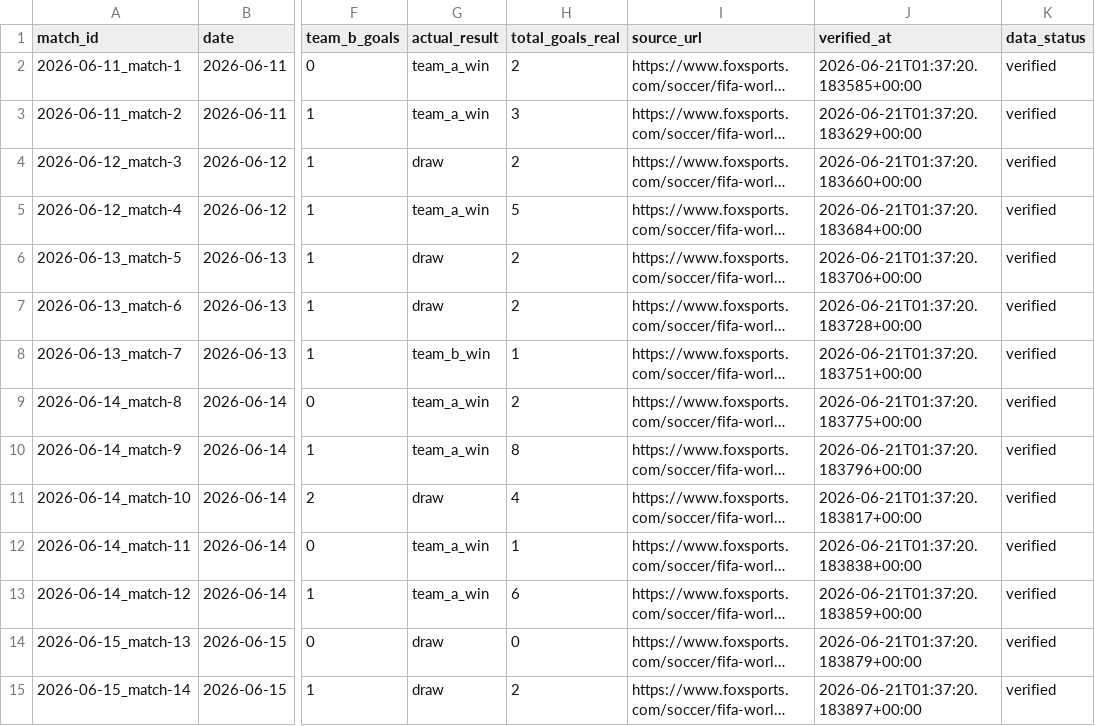
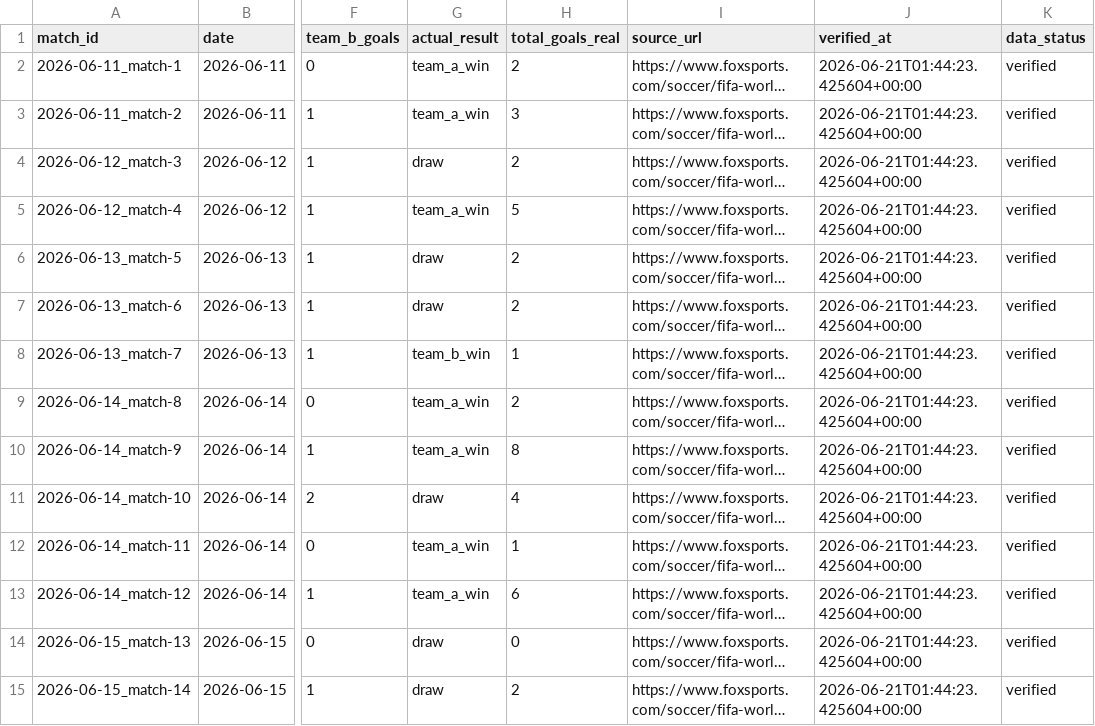
Before and after one commit to edgarsierra-gt/mundial-2026-predictor, a CSV file: data/processed/match_results_real.csv, drawn as a sheet; only a part is shown, gaps mark what is left out; long unchanged cells end in …; the diff covers the shown part only; the diff names each change by its address in the sheet, - before the commit and + after, or states it on an @@ line.

```diff
--- a/data/processed/match_results_real.csv
+++ b/data/processed/match_results_real.csv
-J2 (verified_at): 2026-06-21T01:37:20.183585+00:00
+J2 (verified_at): 2026-06-21T01:44:23.425604+00:00
-J3 (verified_at): 2026-06-21T01:37:20.183629+00:00
+J3 (verified_at): 2026-06-21T01:44:23.425604+00:00
-J4 (verified_at): 2026-06-21T01:37:20.183660+00:00
+J4 (verified_at): 2026-06-21T01:44:23.425604+00:00
-J5 (verified_at): 2026-06-21T01:37:20.183684+00:00
+J5 (verified_at): 2026-06-21T01:44:23.425604+00:00
-J6 (verified_at): 2026-06-21T01:37:20.183706+00:00
+J6 (verified_at): 2026-06-21T01:44:23.425604+00:00
-J7 (verified_at): 2026-06-21T01:37:20.183728+00:00
+J7 (verified_at): 2026-06-21T01:44:23.425604+00:00
-J8 (verified_at): 2026-06-21T01:37:20.183751+00:00
+J8 (verified_at): 2026-06-21T01:44:23.425604+00:00
-J9 (verified_at): 2026-06-21T01:37:20.183775+00:00
+J9 (verified_at): 2026-06-21T01:44:23.425604+00:00
-J10 (verified_at): 2026-06-21T01:37:20.183796+00:00
+J10 (verified_at): 2026-06-21T01:44:23.425604+00:00
-J11 (verified_at): 2026-06-21T01:37:20.183817+00:00
+J11 (verified_at): 2026-06-21T01:44:23.425604+00:00
-J12 (verified_at): 2026-06-21T01:37:20.183838+00:00
+J12 (verified_at): 2026-06-21T01:44:23.425604+00:00
-J13 (verified_at): 2026-06-21T01:37:20.183859+00:00
+J13 (verified_at): 2026-06-21T01:44:23.425604+00:00
-J14 (verified_at): 2026-06-21T01:37:20.183879+00:00
+J14 (verified_at): 2026-06-21T01:44:23.425604+00:00
-J15 (verified_at): 2026-06-21T01:37:20.183897+00:00
+J15 (verified_at): 2026-06-21T01:44:23.425604+00:00
```
Also changed, not shown: 6 added rows and 14 edited cells elsewhere in this file, data/processed/group_standings_current.csv, data/processed/matches_current.csv, 16 other files.
